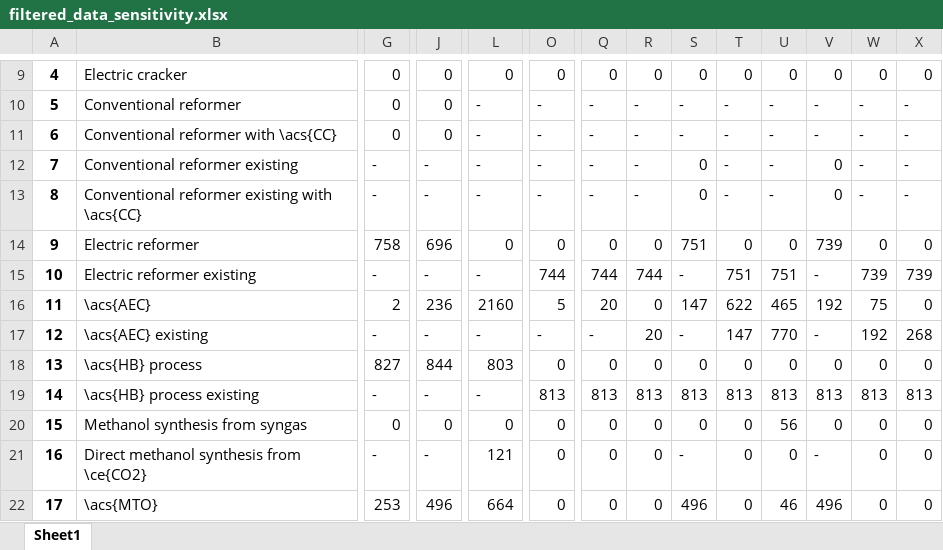
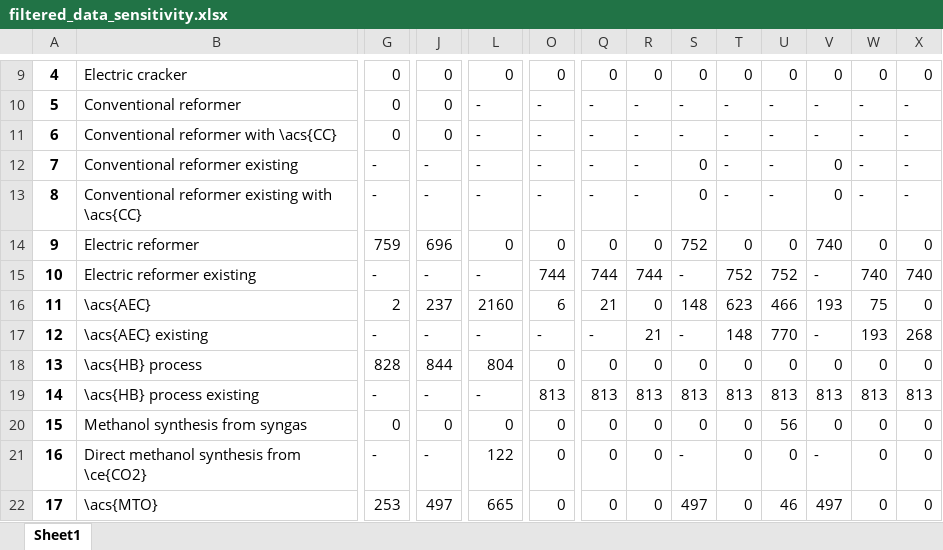
Before and after one commit to julia1071/AdOpT-NET0_Julia, an Excel workbook: Plotting/Latex/filtered_data_sensitivity.xlsx, sheet Sheet1, drawn as a sheet; only a part is shown, gaps mark what is left out; values as stored, in another font and other column widths than the file's, no borders; the diff covers the shown part only; the diff names each change by its address in the sheet, - before the commit and + after, or states it on an @@ line.

Commit message:
rounding latex tables

```diff
--- a/Plotting/Latex/filtered_data_sensitivity.xlsx (sheet Sheet1)
+++ b/Plotting/Latex/filtered_data_sensitivity.xlsx (sheet Sheet1)
-G14: 758
+G14: 759
-S14: 751
+S14: 752
-V14: 739
+V14: 740
-T15: 751
+T15: 752
-U15: 751
+U15: 752
-W15: 739
+W15: 740
-X15: 739
+X15: 740
-J16: 236
+J16: 237
-O16: 5
+O16: 6
-Q16: 20
+Q16: 21
-S16: 147
+S16: 148
-T16: 622
+T16: 623
-U16: 465
+U16: 466
-V16: 192
+V16: 193
-R17: 20
+R17: 21
-T17: 147
+T17: 148
-W17: 192
+W17: 193
-G18: 827
+G18: 828
-L18: 803
+L18: 804
-L21: 121
+L21: 122
-J22: 496
+J22: 497
-L22: 664
+L22: 665
-S22: 496
+S22: 497
-V22: 496
+V22: 497
```
Also changed, not shown: 97 edited cells elsewhere in this sheet, Plotting/Latex/filtered_data_sensitivity_import.xlsx, 15 other files.
